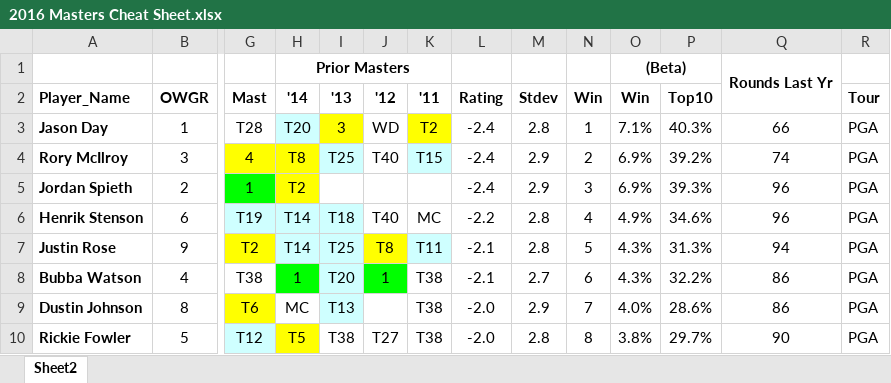
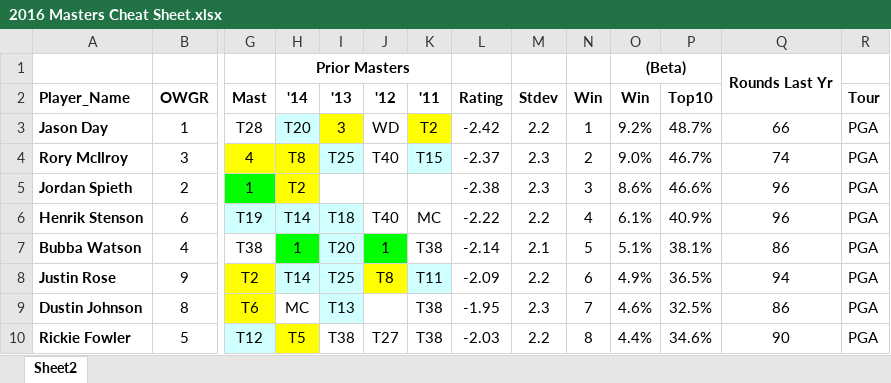
Before and after one commit to DSMok1/Golf_Ratings_R, an Excel workbook: Output/2016 Masters Cheat Sheet.xlsx, sheet Sheet2, drawn as a sheet; only a part is shown, gaps mark what is left out; values as stored, in another font and other column widths than the file's, no borders; conditional formats not drawn; removed rows and columns are numbered as before the commit, all else as after; rows hold the shown columns only; the diff covers the shown part only; the diff names each change by its address in the sheet, - before the commit and + after, or states it on an @@ line.

Commit message:
Revise simulation stdevs to better track with betting odds.  Was using too large a stdev.

```diff
--- a/Output/2016 Masters Cheat Sheet.xlsx (sheet Sheet2)
+++ b/Output/2016 Masters Cheat Sheet.xlsx (sheet Sheet2)
-L3 (Rating): -2.4
+L3 (Rating): -2.42
-M3 (Stdev): 2.8
+M3 (Stdev): 2.2
-O3 (Win): 7.1%
+O3 (Win): 9.2%
-P3 (Top10): 40.3%
+P3 (Top10): 48.7%
-L4 (Rating): -2.4
+L4 (Rating): -2.37
-M4:M5 (Stdev): 2.9
+M4:M5 (Stdev): 2.3
-O4 (Win): 6.9%
+O4 (Win): 9.0%
-P4 (Top10): 39.2%
+P4 (Top10): 46.7%
-L5 (Rating): -2.4
+L5 (Rating): -2.38
-O5 (Win): 6.9%
+O5 (Win): 8.6%
-P5 (Top10): 39.3%
+P5 (Top10): 46.6%
-L6 (Rating): -2.2
+L6 (Rating): -2.22
-M6 (Stdev): 2.8
+M6 (Stdev): 2.2
-O6 (Win): 4.9%
+O6 (Win): 6.1%
-P6 (Top10): 34.6%
+P6 (Top10): 40.9%
-row 7: Justin Rose | 9 | T2 | T14 | T25 | T8 | T11 | -2.1 | 2.8 | 5 | 4.3% | 31.3% | 94 | PGA
-L7 (Rating): -2.1
+L7 (Rating): -2.14
-M7 (Stdev): 2.7
+M7 (Stdev): 2.1
-N7 (Win): 6
+N7 (Win): 5
-O7 (Win): 4.3%
+O7 (Win): 5.1%
-P7 (Top10): 32.2%
+P7 (Top10): 38.1%
+row 8: Justin Rose | 9 | T2 | T14 | T25 | T8 | T11 | -2.09 | 2.2 | 6 | 4.9% | 36.5% | 94 | PGA
-L9 (Rating): -2.0
+L9 (Rating): -1.95
-M9 (Stdev): 2.9
+M9 (Stdev): 2.3
-O9 (Win): 4.0%
+O9 (Win): 4.6%
-P9 (Top10): 28.6%
+P9 (Top10): 32.5%
-L10 (Rating): -2.0
+L10 (Rating): -2.03
-M10 (Stdev): 2.8
+M10 (Stdev): 2.2
-O10 (Win): 3.8%
+O10 (Win): 4.4%
-P10 (Top10): 29.7%
+P10 (Top10): 34.6%
```
Also changed, not shown: 27 added rows, 27 removed rows and 224 edited cells elsewhere in this sheet, 2 other files.
